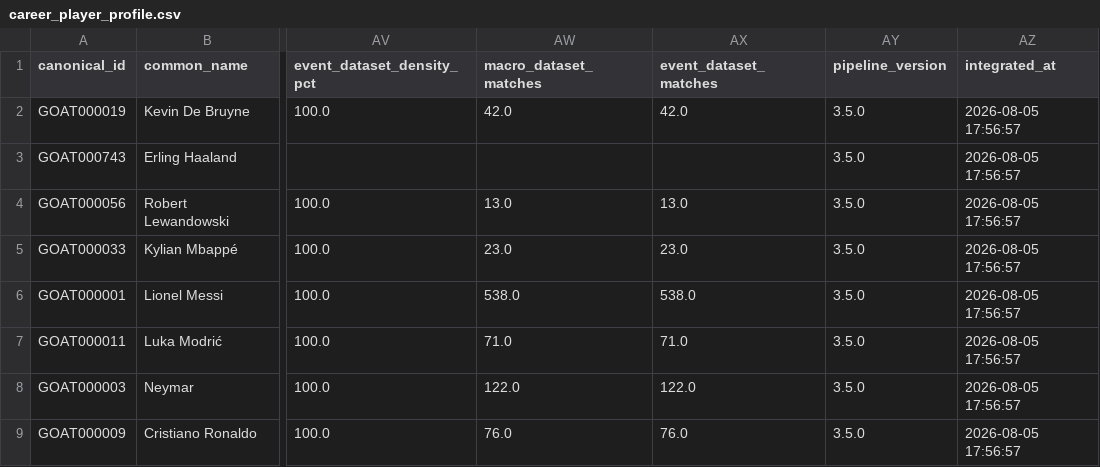
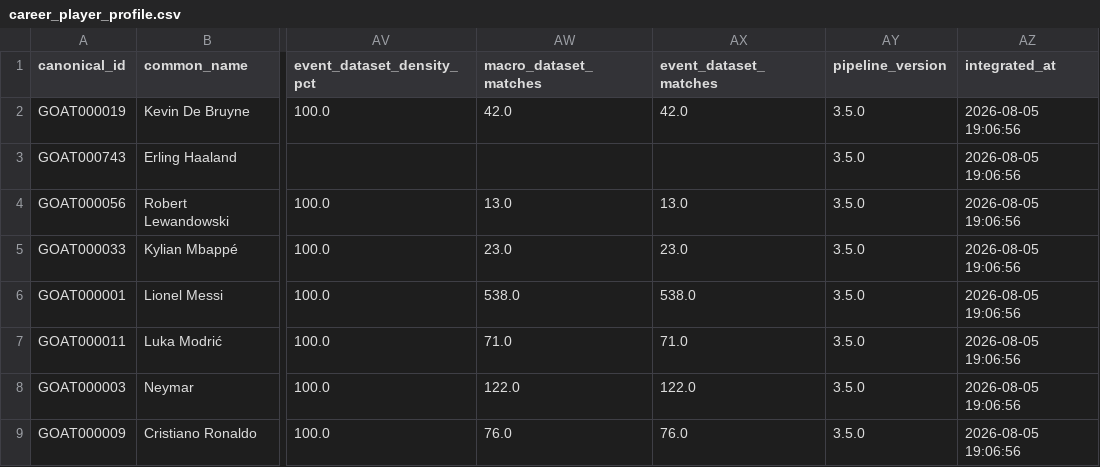
Before and after one commit to AtiX-Algo/GOAT-Net, a CSV file: data/processed/integrated/career_player_profile.csv, drawn as a sheet; only a part is shown, gaps mark what is left out; the diff names each change by its address in the sheet, - before the commit and + after, or states it on an @@ line.

```diff
--- a/data/processed/integrated/career_player_profile.csv
+++ b/data/processed/integrated/career_player_profile.csv
-AZ2:AZ9 (integrated_at): 2026-08-05 17:56:57
+AZ2:AZ9 (integrated_at): 2026-08-05 19:06:56
```
Also changed, not shown: config/canonical_player_mapping.csv, 2 other files.
